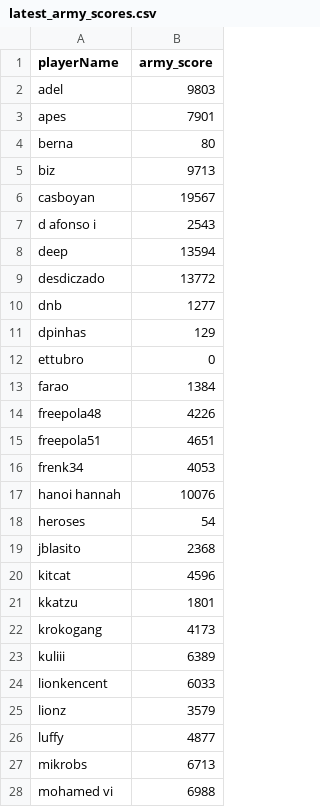
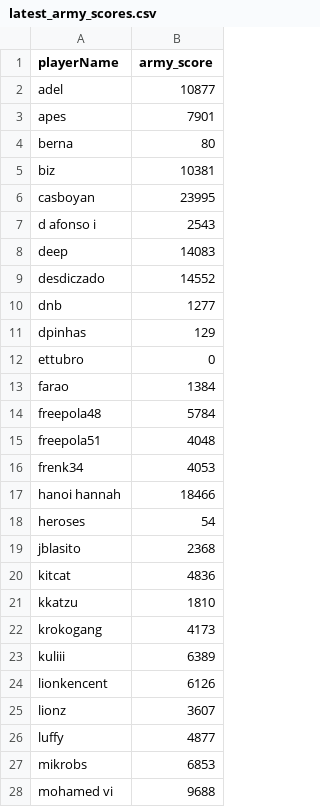
Before and after one commit to Sawm98/RoA, a CSV file: data/latest_army_scores.csv, drawn as a sheet; only a part is shown; the diff covers the shown part only.

```diff
--- a/data/latest_army_scores.csv
+++ b/data/latest_army_scores.csv
@@ -1,10 +1,10 @@
 playerName,army_score
-adel,9803
+adel,10877
 apes,7901
 berna,80
-biz,9713
-casboyan,19567
+biz,10381
+casboyan,23995
 d afonso i,2543
-deep,13594
-desdiczado,13772
+deep,14083
+desdiczado,14552
 dnb,1277
@@ -13,16 +13,16 @@ ettubro,0
 farao,1384
-freepola48,4226
-freepola51,4651
+freepola48,5784
+freepola51,4048
 frenk34,4053
-hanoi hannah,10076
+hanoi hannah,18466
 heroses,54
 jblasito,2368
-kitcat,4596
-kkatzu,1801
+kitcat,4836
+kkatzu,1810
 krokogang,4173
 kuliii,6389
-lionkencent,6033
-lionz,3579
+lionkencent,6126
+lionz,3607
 luffy,4877
-mikrobs,6713
-mohamed vi,6988
+mikrobs,6853
+mohamed vi,9688
```
Also changed, not shown: 17 edited cells elsewhere in this file.
